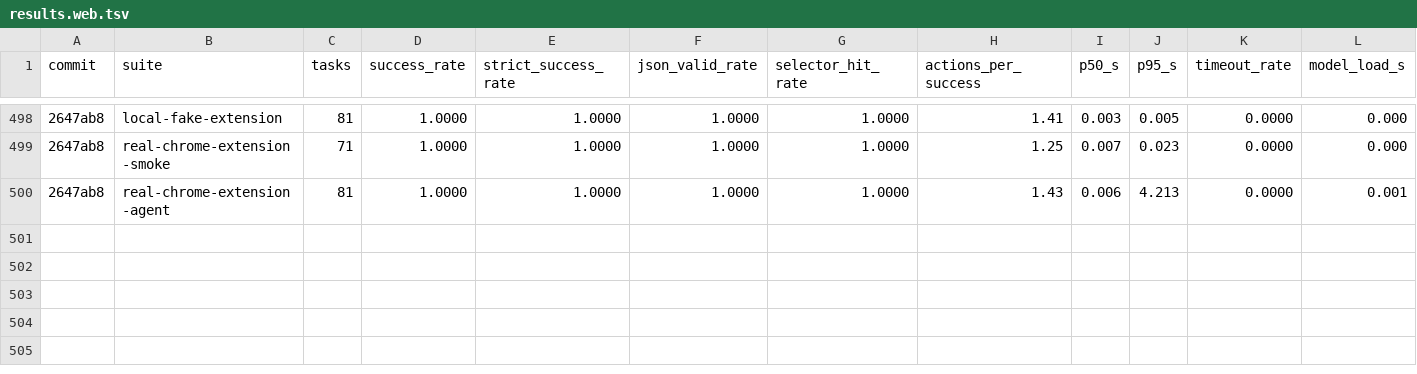
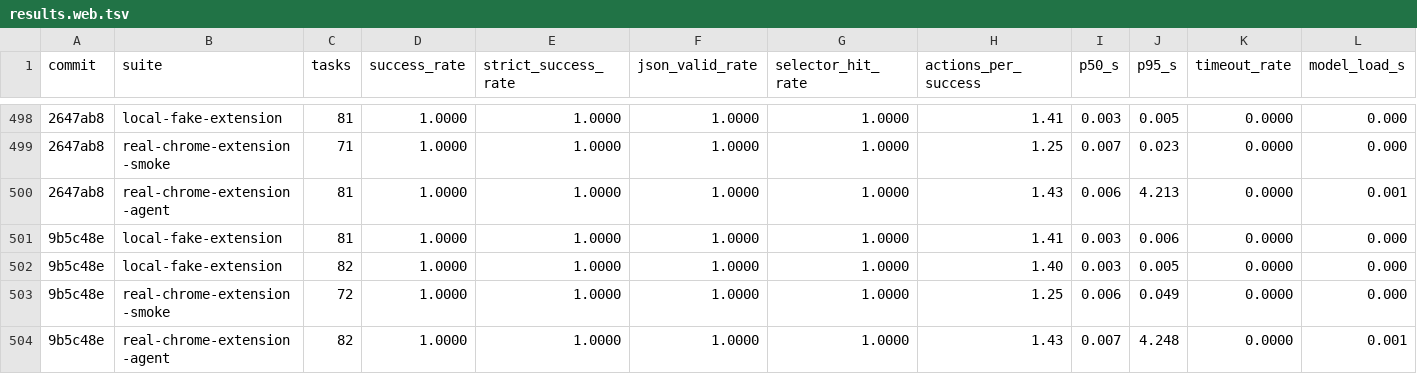
Before and after one commit to killerapp/gemma-gem-extension, a TSV file: results.web.tsv, drawn as a sheet; only a part is shown, gaps mark what is left out; rows hold the shown columns only; the diff names each change by its address in the sheet, - before the commit and + after, or states it on an @@ line.

```diff
--- a/results.web.tsv
+++ b/results.web.tsv
+row 501: 9b5c48e | local-fake-extension | 81 | 1.0000 | 1.0000 | 1.0000 | 1.0000 | 1.41 | 0.003 | 0.006 | 0.0000 | 0.000
+row 502: 9b5c48e | local-fake-extension | 82 | 1.0000 | 1.0000 | 1.0000 | 1.0000 | 1.40 | 0.003 | 0.005 | 0.0000 | 0.000
+row 503: 9b5c48e | real-chrome-extension-smoke | 72 | 1.0000 | 1.0000 | 1.0000 | 1.0000 | 1.25 | 0.006 | 0.049 | 0.0000 | 0.000
+row 504: 9b5c48e | real-chrome-extension-agent | 82 | 1.0000 | 1.0000 | 1.0000 | 1.0000 | 1.43 | 0.007 | 4.248 | 0.0000 | 0.001
```
Also changed, not shown: 9 other files.
